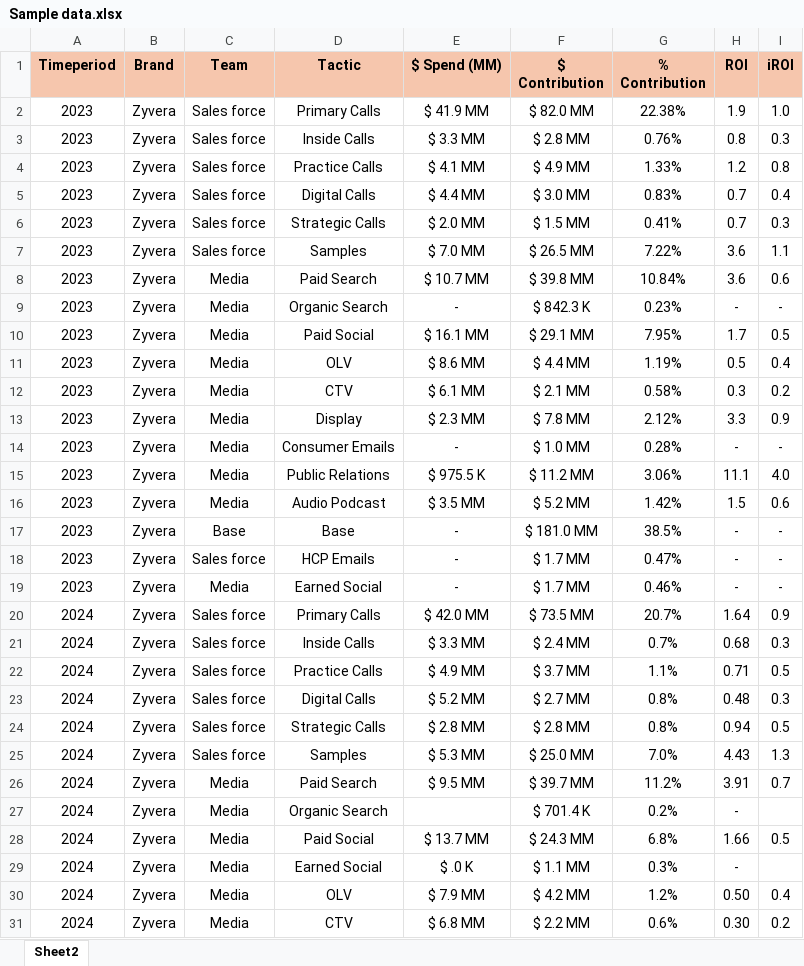
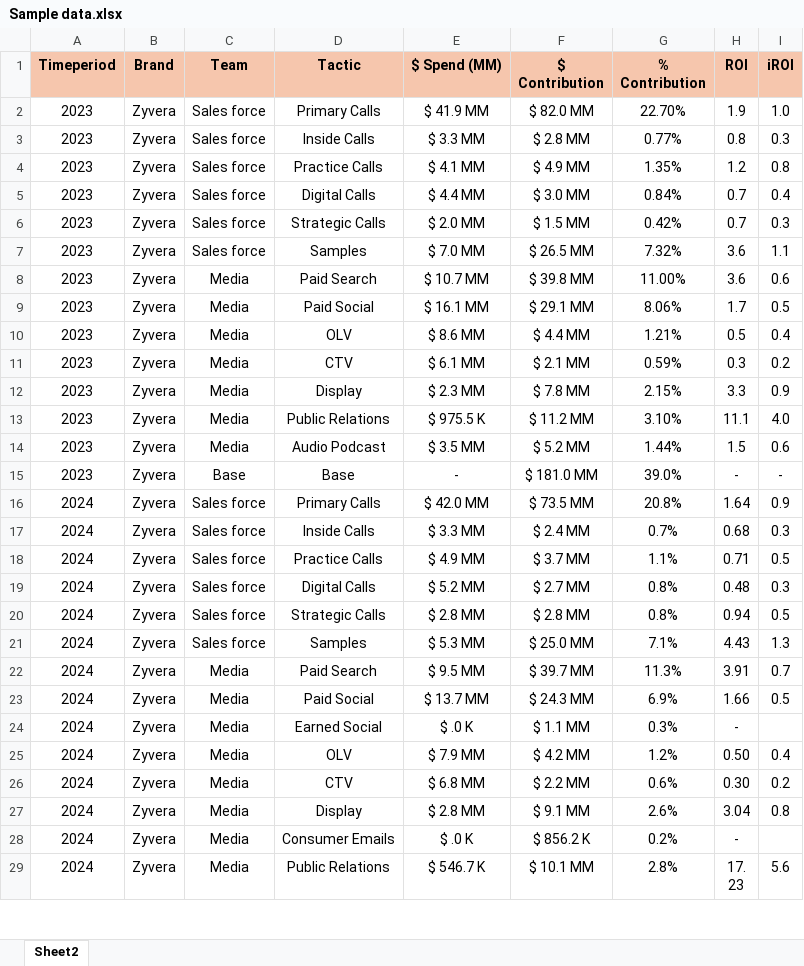
Before and after one commit to Manya-tech/TacticPlanner, an Excel workbook: data/Sample data.xlsx, sheet Sheet2, drawn as a sheet; only a part is shown; the shorter side is filled out with more unchanged rows; values as stored, in another font and other column widths than the file's, no borders; removed rows and columns are numbered as before the commit, all else as after; the diff covers the shown part only; the diff names each change by its address in the sheet, - before the commit and + after, or states it on an @@ line.

Commit message:
edit: add new data

```diff
--- a/data/Sample data.xlsx (sheet Sheet2)
+++ b/data/Sample data.xlsx (sheet Sheet2)
-G2 (% Contribution): 22.38%
+G2 (% Contribution): 22.70%
-G3 (% Contribution): 0.76%
+G3 (% Contribution): 0.77%
-G4 (% Contribution): 1.33%
+G4 (% Contribution): 1.35%
-G5 (% Contribution): 0.83%
+G5 (% Contribution): 0.84%
-G6 (% Contribution): 0.41%
+G6 (% Contribution): 0.42%
-G7 (% Contribution): 7.22%
+G7 (% Contribution): 7.32%
-G8 (% Contribution): 10.84%
+G8 (% Contribution): 11.00%
-row 9: 2023 | Zyvera | Media | Organic Search | - | $ 842.3 K | 0.23% | - | -
-G9 (% Contribution): 7.95%
+G9 (% Contribution): 8.06%
-G10 (% Contribution): 1.19%
+G10 (% Contribution): 1.21%
-G11 (% Contribution): 0.58%
+G11 (% Contribution): 0.59%
-G12 (% Contribution): 2.12%
+G12 (% Contribution): 2.15%
-row 14: 2023 | Zyvera | Media | Consumer Emails | - | $ 1.0 MM | 0.28% | - | -
-G13 (% Contribution): 3.06%
+G13 (% Contribution): 3.10%
-G14 (% Contribution): 1.42%
+G14 (% Contribution): 1.44%
-G15 (% Contribution): 38.5%
+G15 (% Contribution): 39.0%
-row 18: 2023 | Zyvera | Sales force | HCP Emails | - | $ 1.7 MM | 0.47% | - | -
-row 19: 2023 | Zyvera | Media | Earned Social | - | $ 1.7 MM | 0.46% | - | -
-G16 (% Contribution): 20.7%
+G16 (% Contribution): 20.8%
-G21 (% Contribution): 7.0%
+G21 (% Contribution): 7.1%
-G22 (% Contribution): 11.2%
+G22 (% Contribution): 11.3%
-row 27: 2024 | Zyvera | Media | Organic Search |  | $ 701.4 K | 0.2% | -
-G23 (% Contribution): 6.8%
+G23 (% Contribution): 6.9%
```
Also changed, not shown: 1 removed row and 2 edited cells elsewhere in this sheet, 2 other files.
